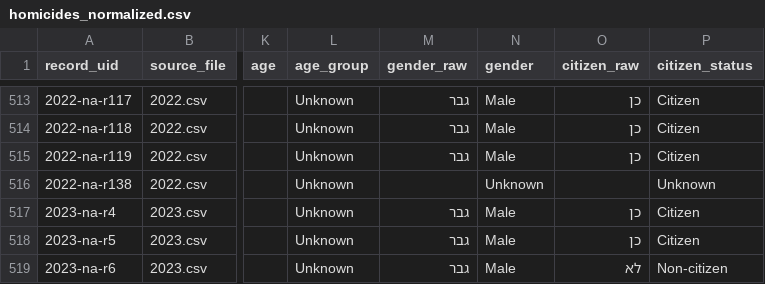
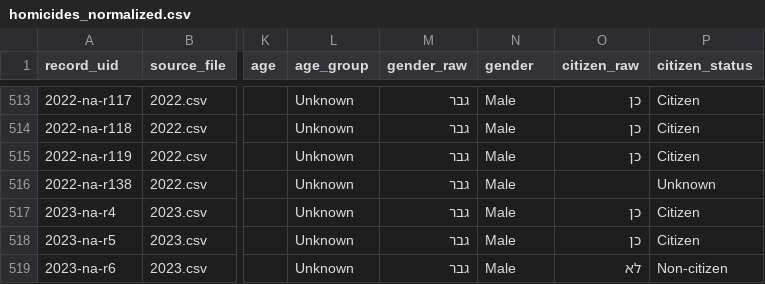
Before and after one commit to ekurer/homocide-tracker-gsheet-preview, a CSV file: data/homicides_normalized.csv, drawn as a sheet; only a part is shown, gaps mark what is left out; the diff names each change by its address in the sheet, - before the commit and + after, or states it on an @@ line.

Commit message:
feat: refine dashboard UI and normalize gender data

```diff
--- a/data/homicides_normalized.csv
+++ b/data/homicides_normalized.csv
-M516 (gender_raw): (empty)
+M516 (gender_raw): גבר
-N516 (gender): Unknown
+N516 (gender): Male
```
Also changed, not shown: 5 other files.
